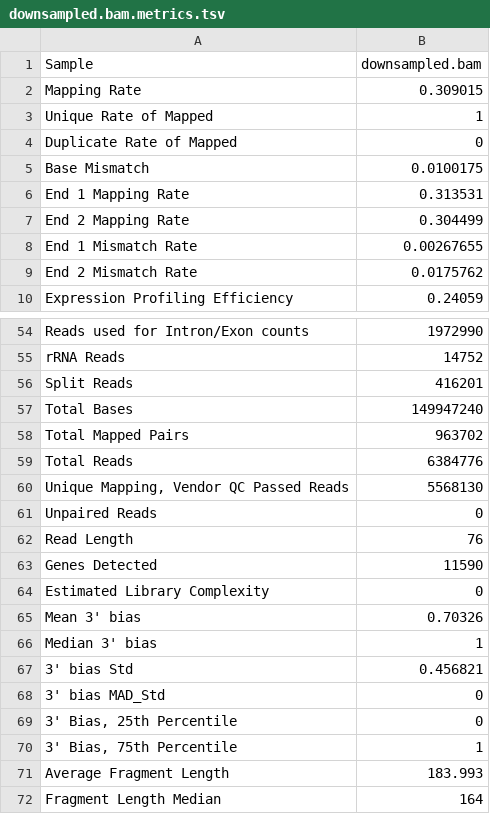
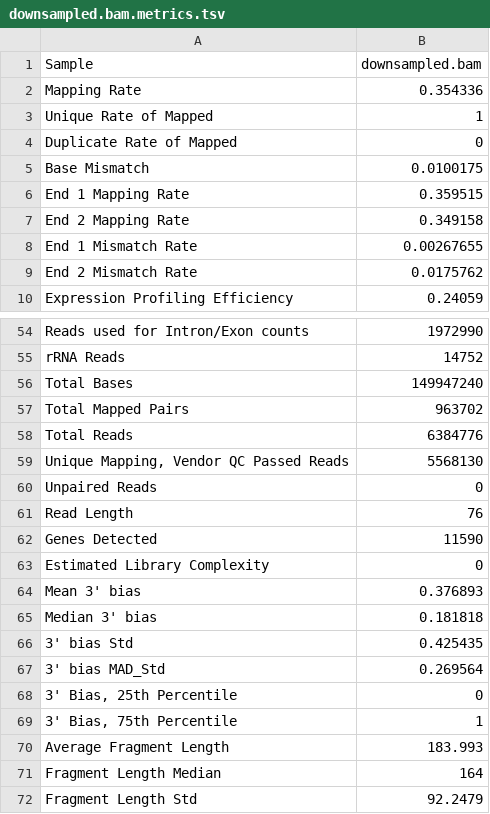
Before and after one commit to getzlab/rnaseqc, a TSV file: test_data/downsampled.output/downsampled.bam.metrics.tsv, drawn as a sheet; only a part is shown, gaps mark what is left out; the shorter side is filled out with more unchanged rows.

```diff
--- a/test_data/downsampled.output/downsampled.bam.metrics.tsv
+++ b/test_data/downsampled.output/downsampled.bam.metrics.tsv
@@ -1,3 +1,3 @@
 Sample	downsampled.bam
-Mapping Rate	0.309015
+Mapping Rate	0.354336
 Unique Rate of Mapped	1
@@ -5,4 +5,4 @@ Duplicate Rate of Mapped	0
 Base Mismatch	0.0100175
-End 1 Mapping Rate	0.313531
-End 2 Mapping Rate	0.304499
+End 1 Mapping Rate	0.359515
+End 2 Mapping Rate	0.349158
 End 1 Mismatch Rate	0.00267655
@@ -55,3 +55,2 @@ Reads used for Intron/Exon counts	1972990
 rRNA Reads	14752
-Split Reads	416201
 Total Bases	149947240
@@ -64,6 +63,6 @@ Genes Detected	11590
 Estimated Library Complexity	0
-Mean 3' bias	0.70326
-Median 3' bias	1
-3' bias Std	0.456821
-3' bias MAD_Std	0
+Mean 3' bias	0.376893
+Median 3' bias	0.181818
+3' bias Std	0.425435
+3' bias MAD_Std	0.269564
 3' Bias, 25th Percentile	0
```
Also changed, not shown: test_data/chr1.output/chr1.bam.metrics.tsv, test_data/legacy.output/downsampled.bam.metrics.tsv, 3 other files.
